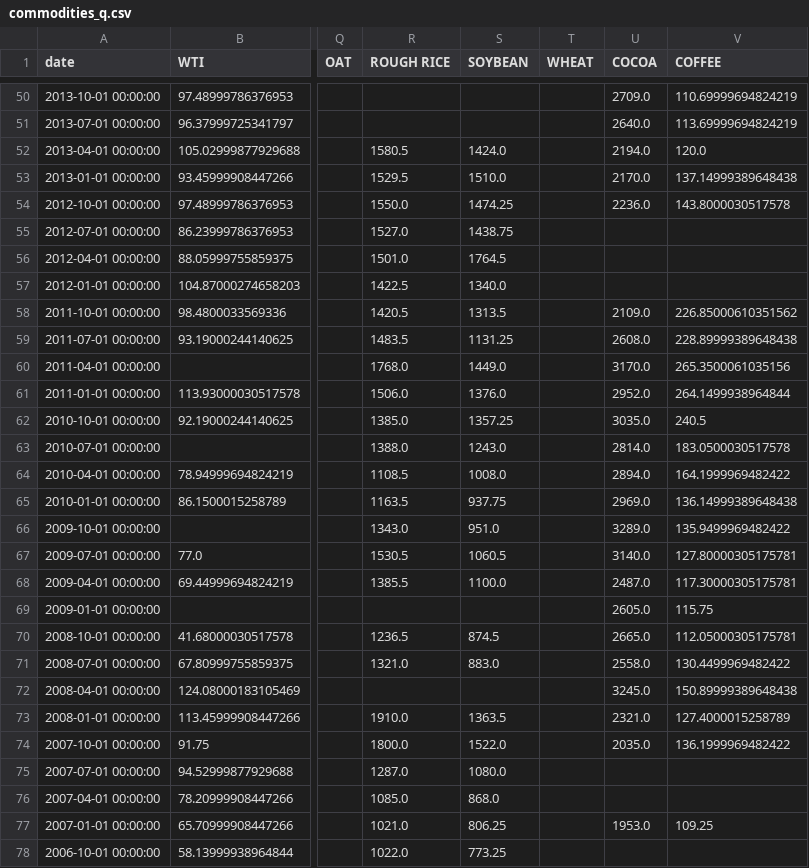
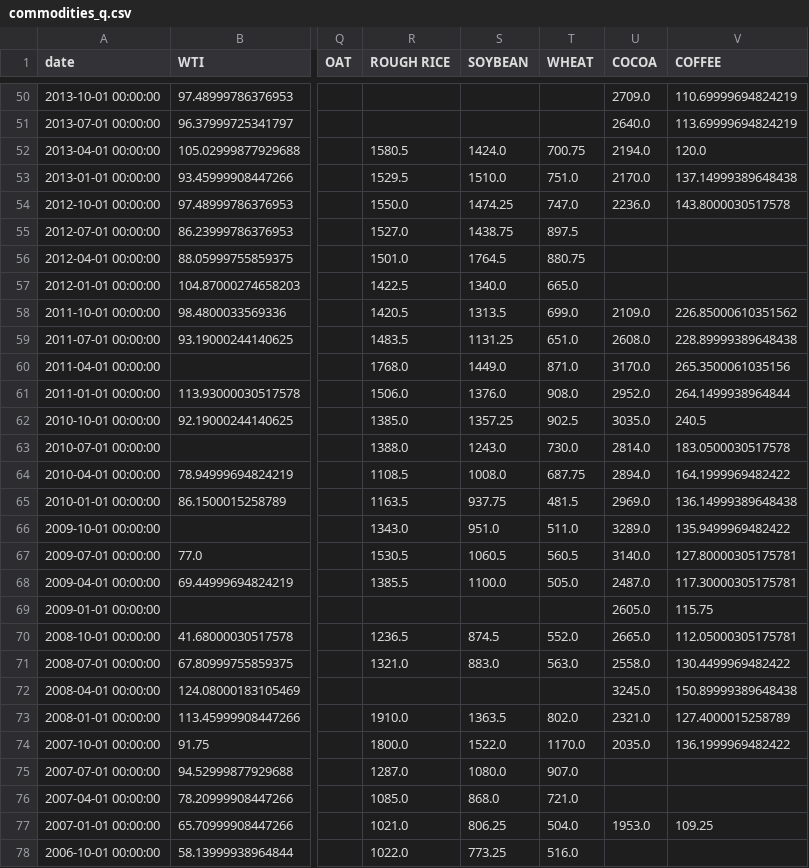
Before and after one commit to rektosaure/financial-data, a CSV file: macro-world/commodities_q.csv, drawn as a sheet; only a part is shown, gaps mark what is left out; the diff covers the shown part only; the diff names each change by its address in the sheet, - before the commit and + after, or states it on an @@ line.

```diff
--- a/macro-world/commodities_q.csv
+++ b/macro-world/commodities_q.csv
-T52 (WHEAT): (empty)
+T52 (WHEAT): 700.75
-T53 (WHEAT): (empty)
+T53 (WHEAT): 751.0
-T54 (WHEAT): (empty)
+T54 (WHEAT): 747.0
-T55 (WHEAT): (empty)
+T55 (WHEAT): 897.5
-T56 (WHEAT): (empty)
+T56 (WHEAT): 880.75
-T57 (WHEAT): (empty)
+T57 (WHEAT): 665.0
-T58 (WHEAT): (empty)
+T58 (WHEAT): 699.0
-T59 (WHEAT): (empty)
+T59 (WHEAT): 651.0
-T60 (WHEAT): (empty)
+T60 (WHEAT): 871.0
-T61 (WHEAT): (empty)
+T61 (WHEAT): 908.0
-T62 (WHEAT): (empty)
+T62 (WHEAT): 902.5
-T63 (WHEAT): (empty)
+T63 (WHEAT): 730.0
-T64 (WHEAT): (empty)
+T64 (WHEAT): 687.75
-T65 (WHEAT): (empty)
+T65 (WHEAT): 481.5
-T66 (WHEAT): (empty)
+T66 (WHEAT): 511.0
-T67 (WHEAT): (empty)
+T67 (WHEAT): 560.5
-T68 (WHEAT): (empty)
+T68 (WHEAT): 505.0
-T70 (WHEAT): (empty)
+T70 (WHEAT): 552.0
-T71 (WHEAT): (empty)
+T71 (WHEAT): 563.0
-T73 (WHEAT): (empty)
+T73 (WHEAT): 802.0
-T74 (WHEAT): (empty)
+T74 (WHEAT): 1170.0
-T75 (WHEAT): (empty)
+T75 (WHEAT): 907.0
-T76 (WHEAT): (empty)
+T76 (WHEAT): 721.0
-T77 (WHEAT): (empty)
+T77 (WHEAT): 504.0
-T78 (WHEAT): (empty)
+T78 (WHEAT): 516.0
```
Also changed, not shown: 86 edited cells elsewhere in this file.
